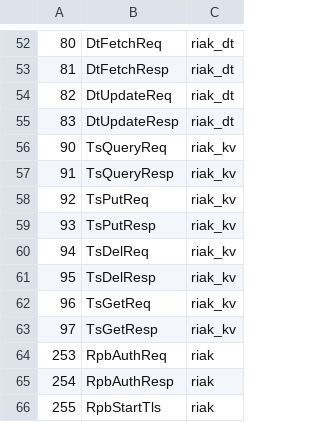
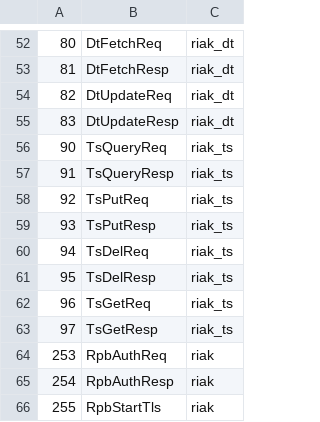
Before and after one commit to basho/riak_pb, a CSV file: src/riak_pb_messages.csv, drawn as a sheet; only a part is shown, gaps mark what is left out.

Commit message:
split ts-related messaged into own .proto file

```diff
--- a/src/riak_pb_messages.csv
+++ b/src/riak_pb_messages.csv
@@ -55,10 +55,10 @@
 83,DtUpdateResp,riak_dt
-90,TsQueryReq,riak_kv
-91,TsQueryResp,riak_kv
-92,TsPutReq,riak_kv
-93,TsPutResp,riak_kv
-94,TsDelReq,riak_kv
-95,TsDelResp,riak_kv
-96,TsGetReq,riak_kv
-97,TsGetResp,riak_kv
+90,TsQueryReq,riak_ts
+91,TsQueryResp,riak_ts
+92,TsPutReq,riak_ts
+93,TsPutResp,riak_ts
+94,TsDelReq,riak_ts
+95,TsDelResp,riak_ts
+96,TsGetReq,riak_ts
+97,TsGetResp,riak_ts
 253,RpbAuthReq,riak
```
Also changed, not shown: 3 other files.
